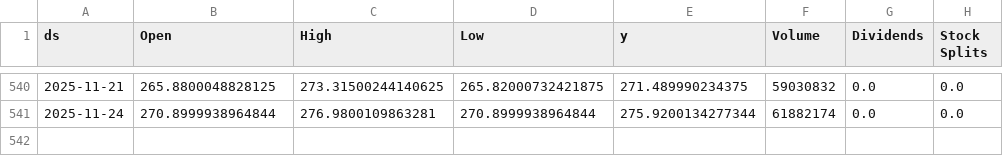
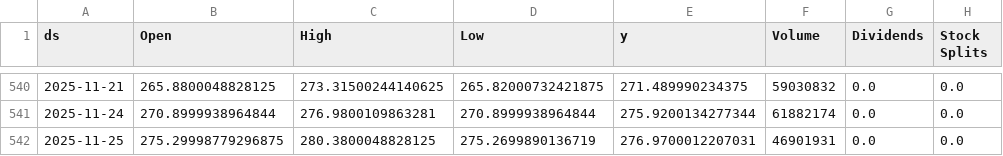
Before and after one commit to seungjoohan/stock-prediction-system, a CSV file: data/AAPL.csv, drawn as a sheet; only a part is shown, gaps mark what is left out; the diff names each change by its address in the sheet, - before the commit and + after, or states it on an @@ line.

```diff
--- a/data/AAPL.csv
+++ b/data/AAPL.csv
+row 542: 2025-11-25 | 275.29998779296875 | 280.3800048828125 | 275.2699890136719 | 276.9700012207031 | 46901931 | 0.0 | 0.0
```
Also changed, not shown: artifacts/AAPL_metrics.csv, artifacts/GOOG_metrics.csv, 9 other files.
